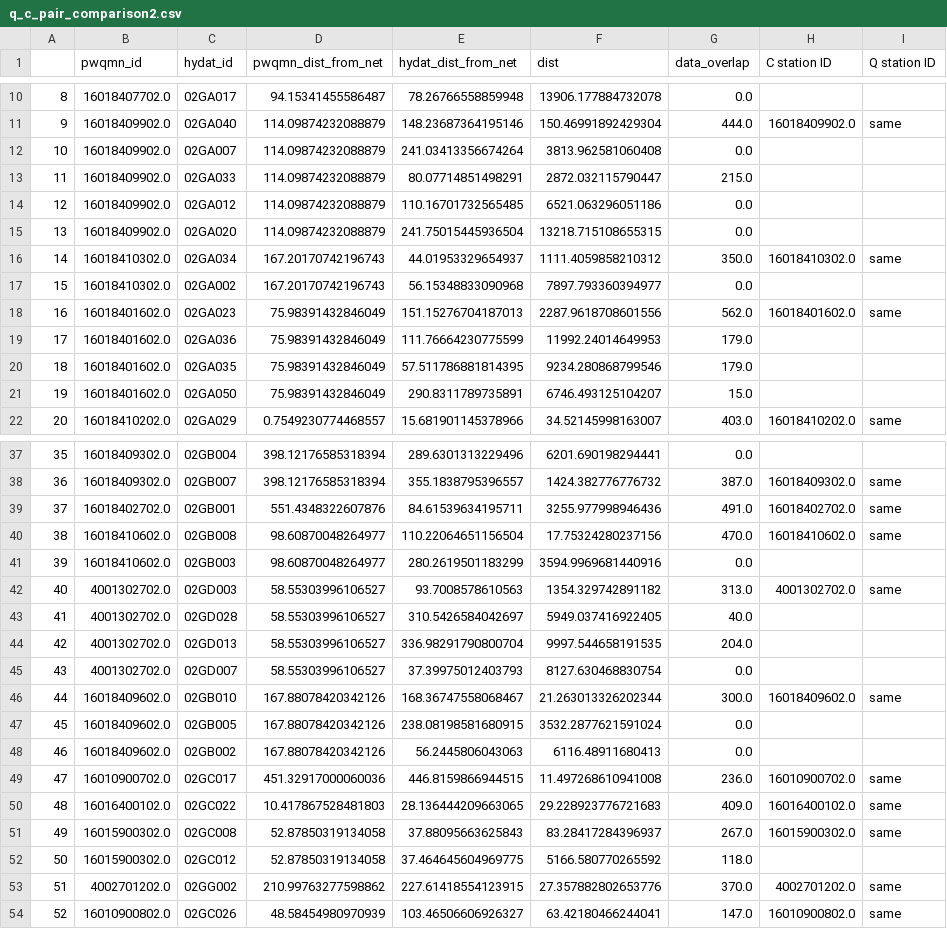
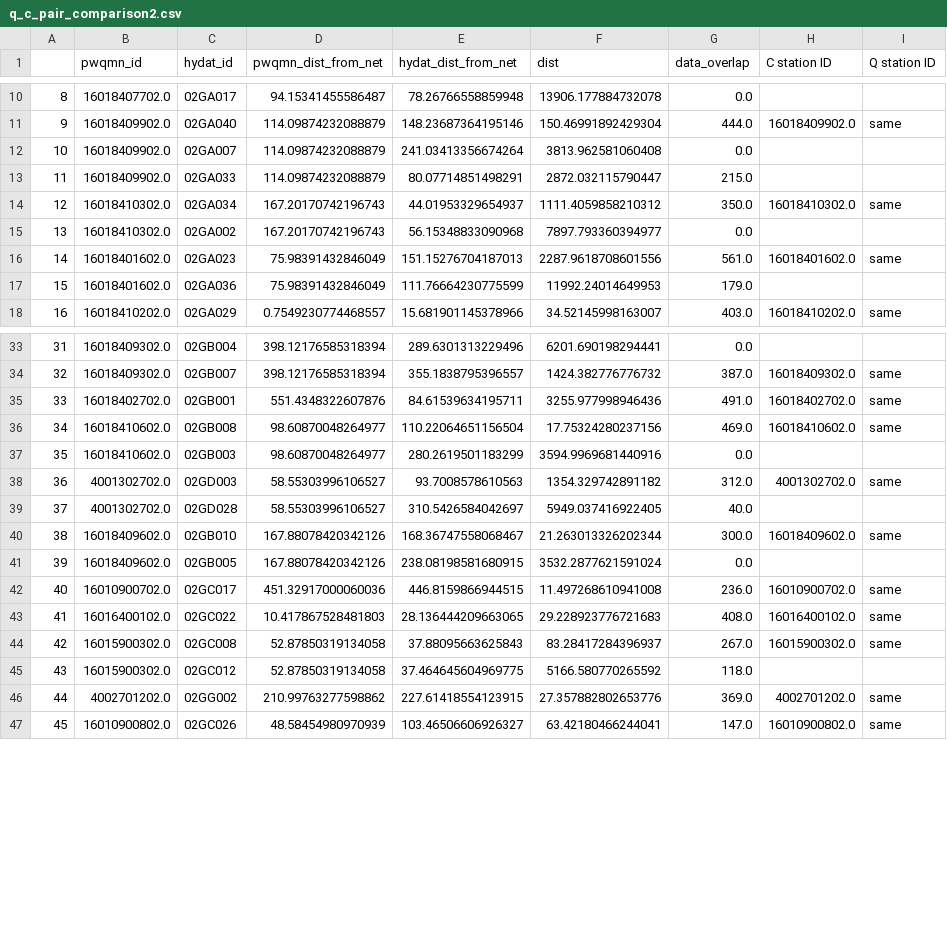
Before and after one commit to twilight-goose/Mapping-Stations, a CSV file: examples/q_c_pair_comparison2.csv, drawn as a sheet; only a part is shown, gaps mark what is left out; removed rows and columns are numbered as before the commit, all else as after; the diff covers the shown part only; the diff names each change by its address in the sheet, - before the commit and + after, or states it on an @@ line.

```diff
--- a/examples/q_c_pair_comparison2.csv
+++ b/examples/q_c_pair_comparison2.csv
@@ column A renumbered from row 5 down @@
-row 14: 12 | 16018409902.0 | 02GA012 | 114.09874232088879 | 110.16701732565485 | 6521.063296051186 | 0.0
-row 15: 13 | 16018409902.0 | 02GA020 | 114.09874232088879 | 241.75015445936504 | 13218.715108655315 | 0.0
-G16 (data_overlap): 562.0
+G16 (data_overlap): 561.0
-row 20: 18 | 16018401602.0 | 02GA035 | 75.98391432846049 | 57.511786881814395 | 9234.280868799546 | 179.0
-row 21: 19 | 16018401602.0 | 02GA050 | 75.98391432846049 | 290.8311789735891 | 6746.493125104207 | 15.0
-G36 (data_overlap): 470.0
+G36 (data_overlap): 469.0
-G38 (data_overlap): 313.0
+G38 (data_overlap): 312.0
-row 44: 42 | 4001302702.0 | 02GD013 | 58.55303996106527 | 336.98291790800704 | 9997.544658191535 | 204.0
-row 45: 43 | 4001302702.0 | 02GD007 | 58.55303996106527 | 37.39975012403793 | 8127.630468830754 | 0.0
-row 48: 46 | 16018409602.0 | 02GB002 | 167.88078420342126 | 56.2445806043063 | 6116.48911680413 | 0.0
-G43 (data_overlap): 409.0
+G43 (data_overlap): 408.0
-G46 (data_overlap): 370.0
+G46 (data_overlap): 369.0
```
Also changed, not shown: 1 added row, 1 removed row, 1 moved row and 3 edited cells elsewhere in this file, examples/q_c_pair_comparison.csv, 10 other files.
